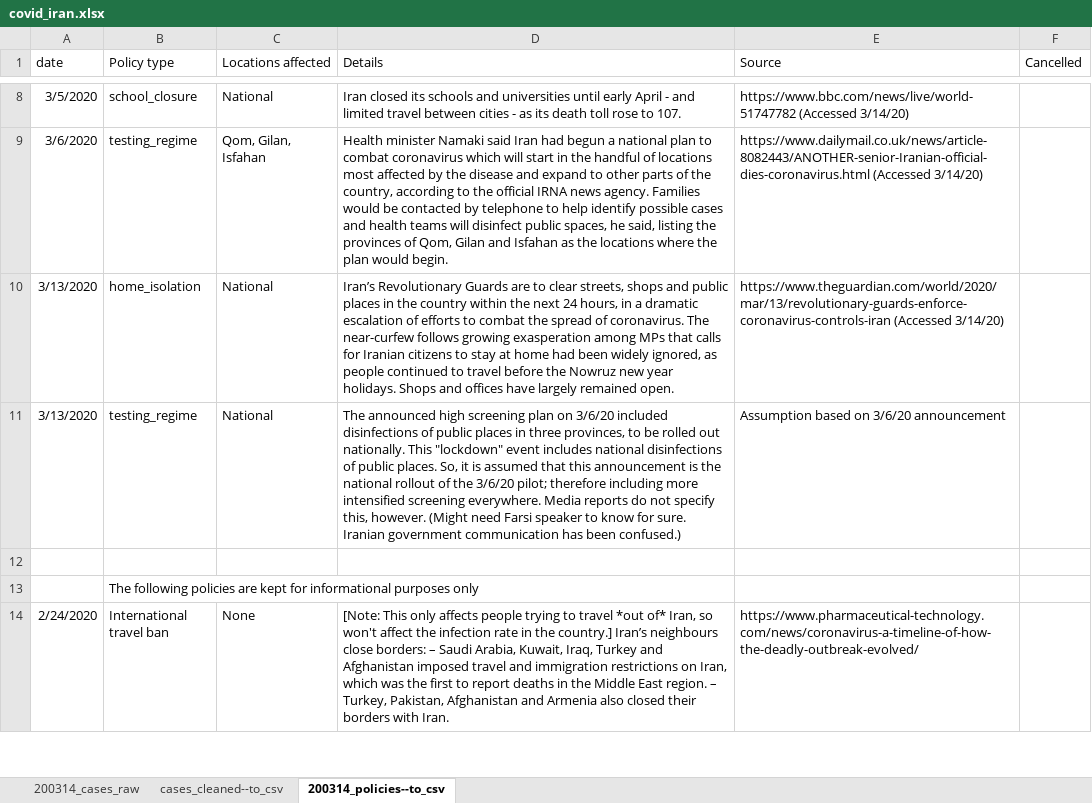
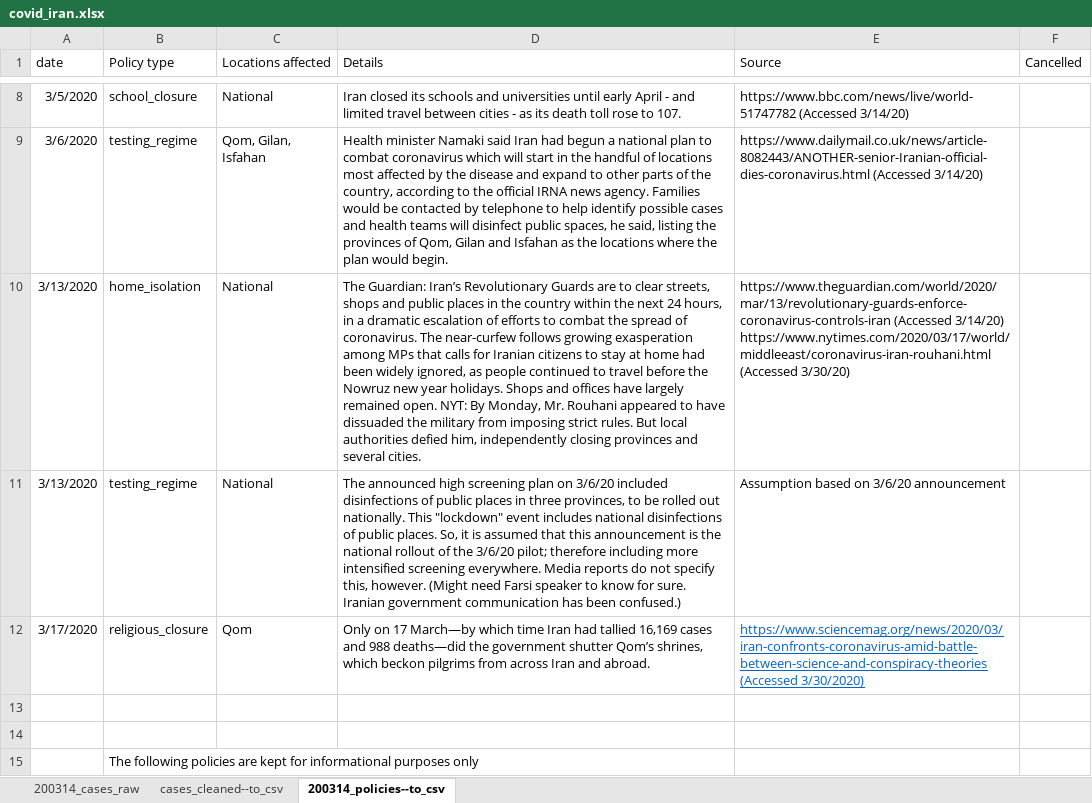
Before and after one commit to Global-Policy-Lab/gpl-covid, an Excel workbook: data/raw/iran/covid_iran.xlsx, sheet 200314_policies--to_csv, drawn as a sheet; only a part is shown, gaps mark what is left out; the shorter side is filled out with more unchanged rows; values as stored, in another font and other column widths than the file's, no borders; the diff names each change by its address in the sheet, - before the commit and + after, or states it on an @@ line.

```diff
--- a/data/raw/iran/covid_iran.xlsx (sheet 200314_policies--to_csv)
+++ b/data/raw/iran/covid_iran.xlsx (sheet 200314_policies--to_csv)
-D10 (Details): Iran’s Revolutionary Guards are to clear streets, shops and public places in the country within the next 24 hours, in a dramatic escalation of efforts to combat the spread of coronavirus. The near-curfew follows growing exasperation among MPs that calls for Iranian citizens to stay at home had been widely ignored, as people continued to travel before the Nowruz new year holidays. Shops and offices have largely remained open.
+D10 (Details): The Guardian: Iran’s Revolutionary Guards are to clear streets, shops and public places in the country within the next 24 hours, in a dramatic escalation of efforts to combat the spread of coronavirus. The near-curfew follows growing exasperation among MPs that calls for Iranian citizens to stay at home had been widely ignored, as people continued to travel before the Nowruz new year holidays. Shops and offices have largely remained open. NYT: By Monday, Mr. Rouhani appeared to have dissuaded the military from imposing strict rules. But local authorities defied him, independently closing provinces and several cities.
-E10 (Source): …(Accessed 3/14/20)
+E10 (Source): …(Accessed 3/14/20) https://www.nytimes.com/2020/03/17/world/middleeast/coronavirus-iran-rouhani.html (Accessed 3/30/20)
+row 12: 3/17/2020 | religious_closure | Qom | Only on 17 March—by which time Iran had tallied 16,169 cases and 988 deaths—did the government shutter Qom’s shrines, which beckon pilgrims from across Iran and abroad. | https://www.sciencemag.org/news/2020/03/iran-confronts-coronavirus-amid-battle-between-science-and-conspiracy-theories (Accessed 3/30/2020)
+row 13: (empty)
```
Also changed, not shown: sheet 200314_cases_raw, sheet cases_cleaned--to_csv, 5 other files.
